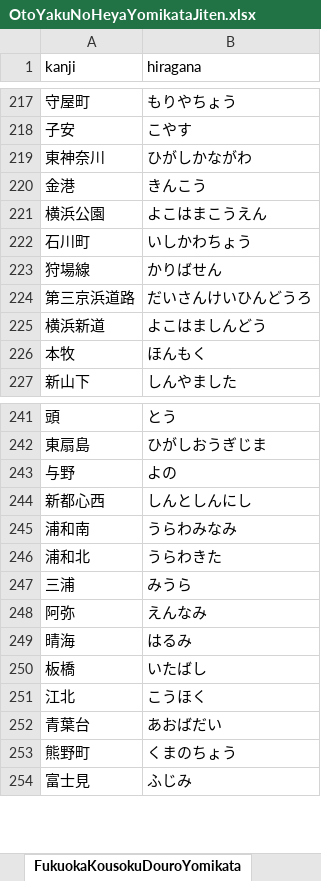
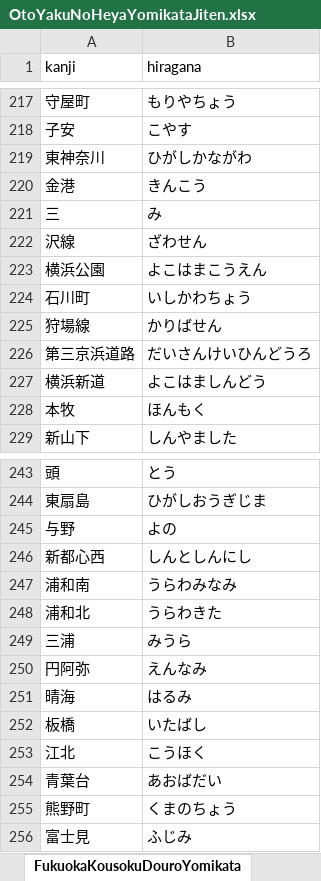
Before and after one commit to asdf913/voice-manager, an Excel workbook: src/main/resources/OtoYakuNoHeyaYomikataJiten.xlsx, sheet FukuokaKousokuDouroYomikata, drawn as a sheet; only a part is shown, gaps mark what is left out; values as stored, in another font and other column widths than the file's, no borders; addresses are those after the commit; the diff covers the shown part only; the diff names each change by its address in the sheet, - before the commit and + after, or states it on an @@ line.

Commit message:
Update "FukuokaKousokuDouroYomikata" sheet in "src/main/resources/OtoYakuNoHeyaYomikataJiten.xlsx" file

```diff
--- a/src/main/resources/OtoYakuNoHeyaYomikataJiten.xlsx (sheet FukuokaKousokuDouroYomikata)
+++ b/src/main/resources/OtoYakuNoHeyaYomikataJiten.xlsx (sheet FukuokaKousokuDouroYomikata)
+row 221: 三 | み
+row 222: 沢線 | ざわせん
-A250 (kanji): 阿弥
+A250 (kanji): 円阿弥
```
Also changed, not shown: 171 added rows and 1 removed row elsewhere in this sheet.
